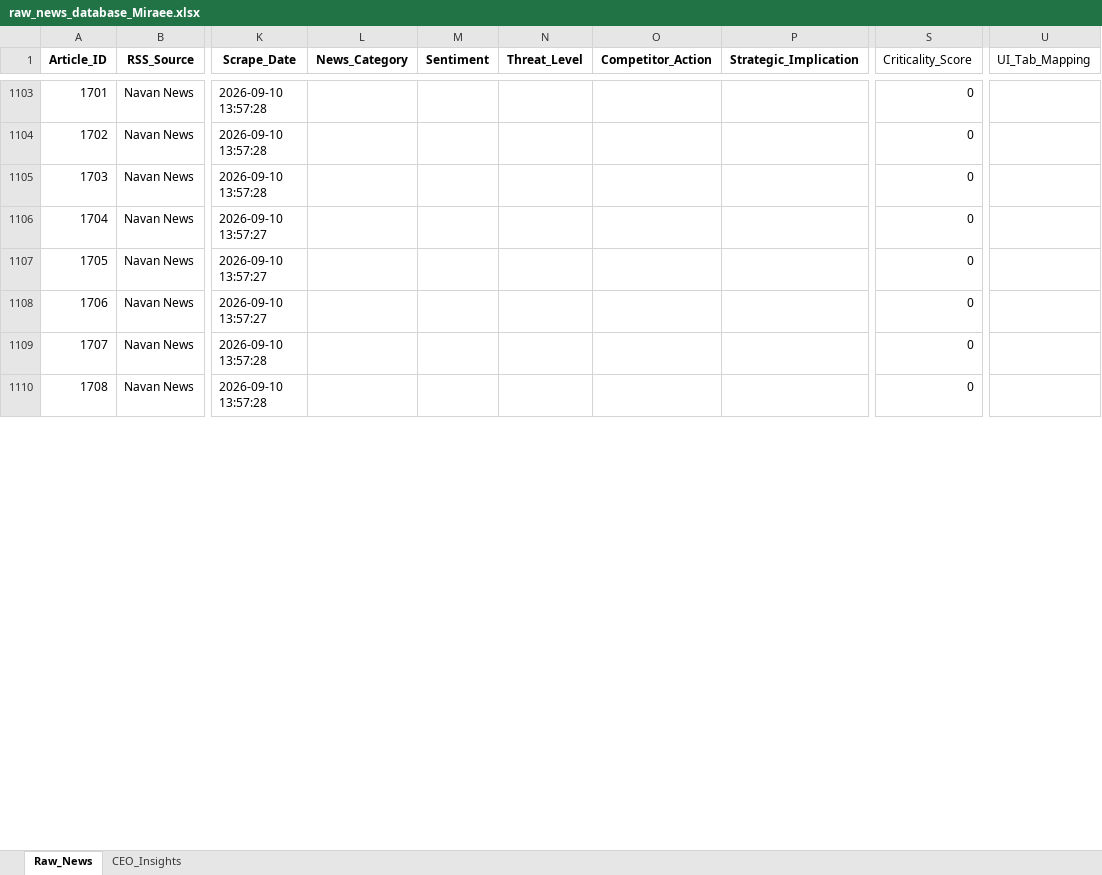
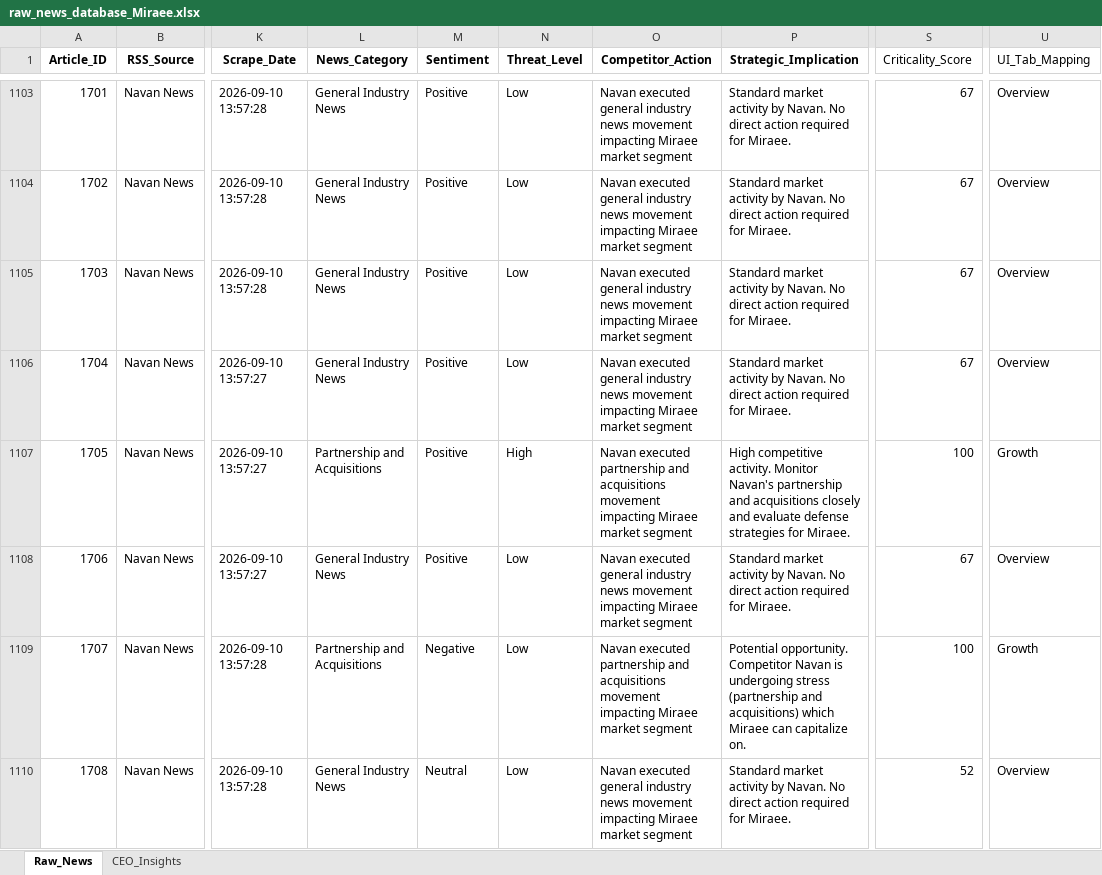
Before and after one commit to dmohanraj78/tabhidashboard, an Excel workbook: News_Dashboard/data/raw_news_database_Miraee.xlsx, sheet Raw_News, drawn as a sheet; only a part is shown, gaps mark what is left out; values as stored, in another font and other column widths than the file's, no borders; the diff covers the shown part only; the diff names each change by its address in the sheet, - before the commit and + after, or states it on an @@ line.

```diff
--- a/News_Dashboard/data/raw_news_database_Miraee.xlsx (sheet Raw_News)
+++ b/News_Dashboard/data/raw_news_database_Miraee.xlsx (sheet Raw_News)
-L1103:L1106 (News_Category): (empty)
+L1103:L1106 (News_Category): General Industry News
-M1103:M1108 (Sentiment): (empty)
+M1103:M1108 (Sentiment): Positive
-N1103:N1106 (Threat_Level): (empty)
+N1103:N1106 (Threat_Level): Low
-O1103:O1106 (Competitor_Action): (empty)
+O1103:O1106 (Competitor_Action): Navan executed general industry news movement impacting Miraee market segment
-P1103:P1106 (Strategic_Implication): (empty)
+P1103:P1106 (Strategic_Implication): Standard market activity by Navan. No direct action required for Miraee.
-S1103:S1106 (Criticality_Score): 0
+S1103:S1106 (Criticality_Score): 67
-U1103:U1106 (UI_Tab_Mapping): (empty)
+U1103:U1106 (UI_Tab_Mapping): Overview
-L1107 (News_Category): (empty)
+L1107 (News_Category): Partnership and Acquisitions
-N1107 (Threat_Level): (empty)
+N1107 (Threat_Level): High
-O1107 (Competitor_Action): (empty)
+O1107 (Competitor_Action): Navan executed partnership and acquisitions movement impacting Miraee market segment
-P1107 (Strategic_Implication): (empty)
+P1107 (Strategic_Implication): High competitive activity. Monitor Navan's partnership and acquisitions closely and evaluate defense strategies for Miraee.
-S1107 (Criticality_Score): 0
+S1107 (Criticality_Score): 100
-U1107 (UI_Tab_Mapping): (empty)
+U1107 (UI_Tab_Mapping): Growth
-L1108 (News_Category): (empty)
+L1108 (News_Category): General Industry News
-N1108:N1110 (Threat_Level): (empty)
+N1108:N1110 (Threat_Level): Low
-O1108 (Competitor_Action): (empty)
+O1108 (Competitor_Action): Navan executed general industry news movement impacting Miraee market segment
-P1108 (Strategic_Implication): (empty)
+P1108 (Strategic_Implication): Standard market activity by Navan. No direct action required for Miraee.
-S1108 (Criticality_Score): 0
+S1108 (Criticality_Score): 67
-U1108 (UI_Tab_Mapping): (empty)
+U1108 (UI_Tab_Mapping): Overview
-L1109 (News_Category): (empty)
+L1109 (News_Category): Partnership and Acquisitions
-M1109 (Sentiment): (empty)
+M1109 (Sentiment): Negative
-O1109 (Competitor_Action): (empty)
+O1109 (Competitor_Action): Navan executed partnership and acquisitions movement impacting Miraee market segment
-P1109 (Strategic_Implication): (empty)
+P1109 (Strategic_Implication): Potential opportunity. Competitor Navan is undergoing stress (partnership and acquisitions) which Miraee can capitalize on.
-S1109 (Criticality_Score): 0
+S1109 (Criticality_Score): 100
-U1109 (UI_Tab_Mapping): (empty)
+U1109 (UI_Tab_Mapping): Growth
-L1110 (News_Category): (empty)
+L1110 (News_Category): General Industry News
-M1110 (Sentiment): (empty)
+M1110 (Sentiment): Neutral
-O1110 (Competitor_Action): (empty)
+O1110 (Competitor_Action): Navan executed general industry news movement impacting Miraee market segment
-P1110 (Strategic_Implication): (empty)
+P1110 (Strategic_Implication): Standard market activity by Navan. No direct action required for Miraee.
-S1110 (Criticality_Score): 0
+S1110 (Criticality_Score): 52
-U1110 (UI_Tab_Mapping): (empty)
+U1110 (UI_Tab_Mapping): Overview
```
Also changed, not shown: 26 removed rows and 861 edited cells elsewhere in this sheet, News_Dashboard/data/raw_news_database_Mondee.xlsx, News_Intelligence/output/raw_news_database_Miraee.xlsx, 3 other files.
